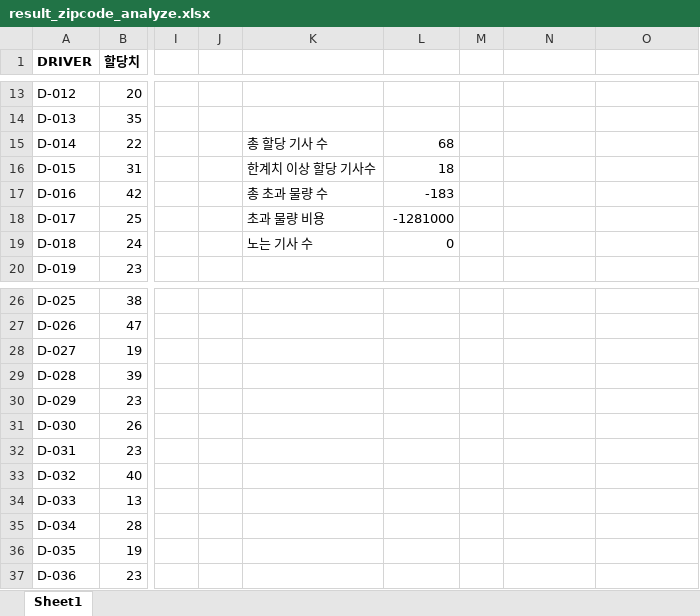
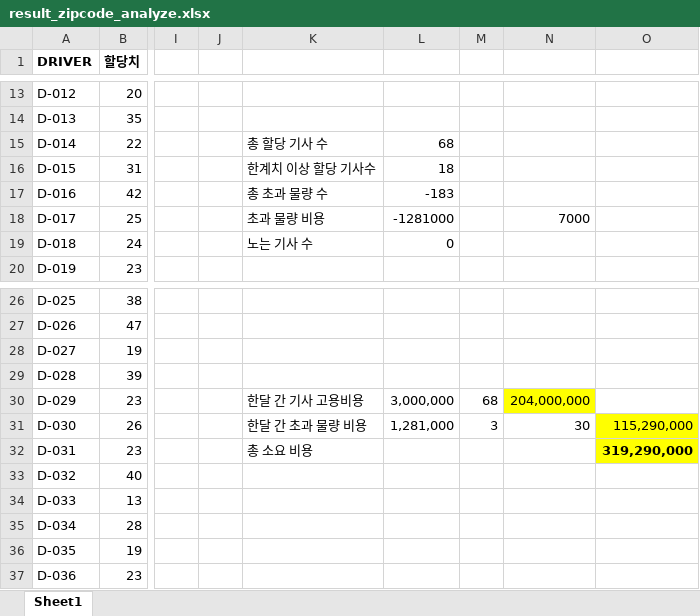
Before and after one commit to skidrow6122/kmeans_paper, an Excel workbook: result_zipcode_analyze.xlsx, sheet Sheet1, drawn as a sheet; only a part is shown, gaps mark what is left out; values as stored, in another font and other column widths than the file's, no borders; the diff names each change by its address in the sheet, - before the commit and + after, or states it on an @@ line.

```diff
--- a/result_zipcode_analyze.xlsx (sheet Sheet1)
+++ b/result_zipcode_analyze.xlsx (sheet Sheet1)
-N18: (empty)
+N18: 7000
-K30: (empty)
+K30: 한달 간 기사 고용비용
-L30: (empty)
+L30: 3,000,000
-M30: (empty)
+M30: 68
-N30: (empty)
+N30: 204,000,000
-N30 fill: none
+N30 fill: #FFFF00
-K31: (empty)
+K31: 한달 간 초과 물량 비용
-L31: (empty)
+L31: 1,281,000
-M31: (empty)
+M31: 3
-N31: (empty)
+N31: 30
-O31: (empty)
+O31: 115,290,000
-O31:O32 fill: none
+O31:O32 fill: #FFFF00
-K32: (empty)
+K32: 총 소요 비용
-O32: (empty)
+O32: 319,290,000
```
Also changed, not shown: result_Kmeans_analize.xlsx, result_dbscan_analize.xlsx, 2 other files.
